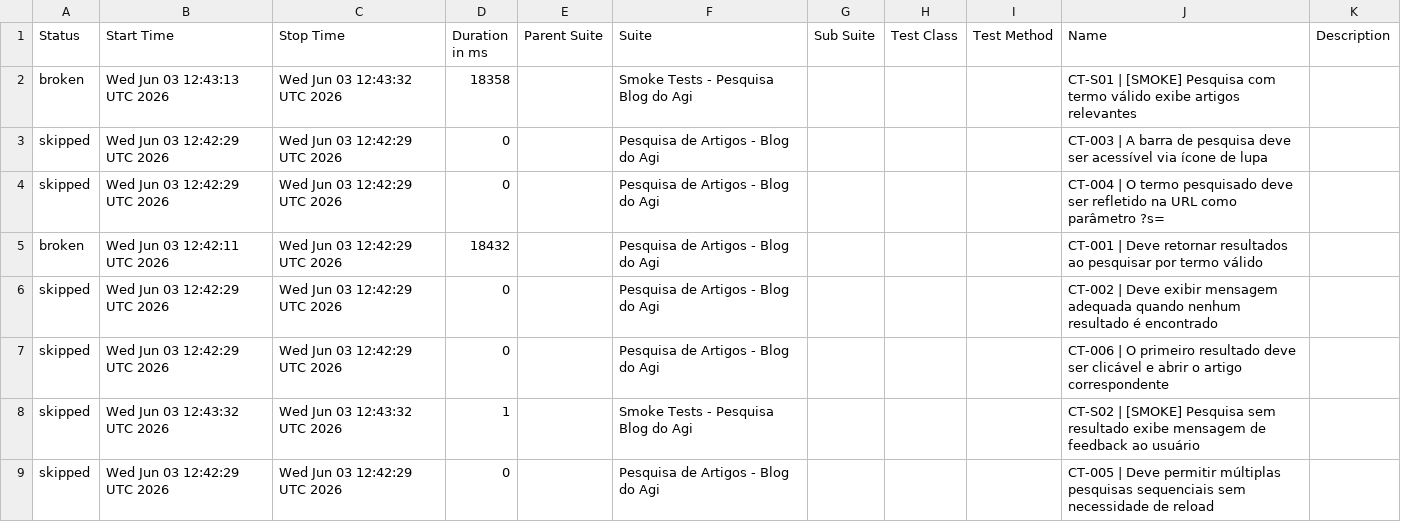
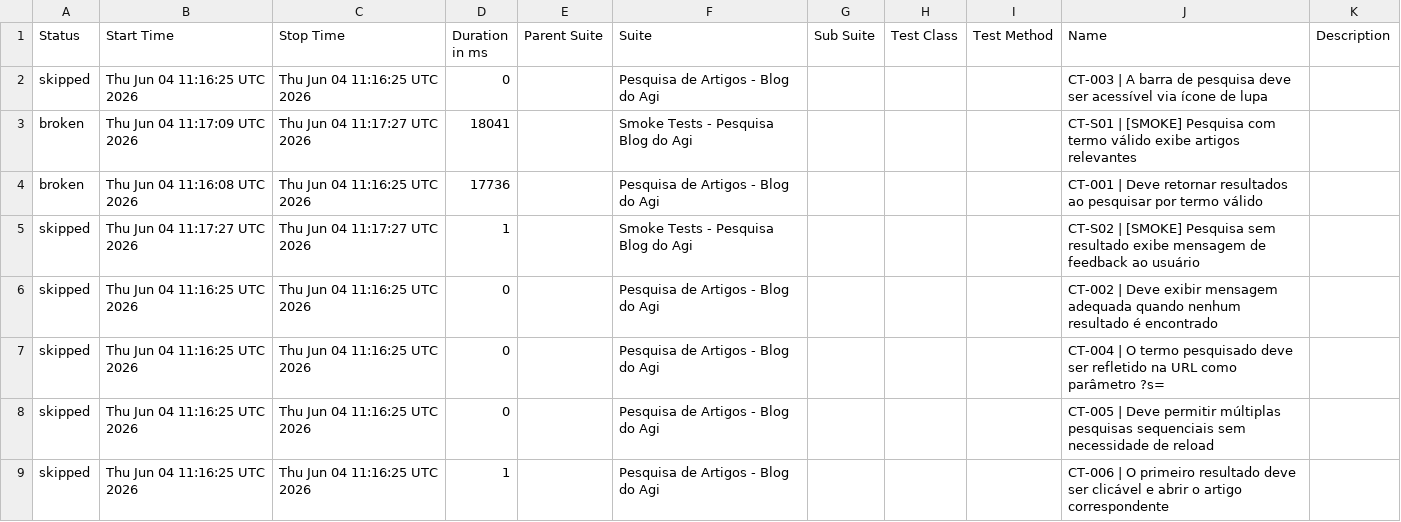
Before and after one commit to FranciscoGeorgeR/blogdoagi-cypress-tests, a CSV file: data/suites.csv, drawn as a sheet.

```diff
--- a/data/suites.csv
+++ b/data/suites.csv
@@ -1,9 +1,9 @@
 "Status","Start Time","Stop Time","Duration in ms","Parent Suite","Suite","Sub Suite","Test Class","Test Method","Name","Description"
-"broken","Wed Jun 03 12:43:13 UTC 2026","Wed Jun 03 12:43:32 UTC 2026","18358","","Smoke Tests - Pesquisa Blog do Agi","","","","CT-S01 | [SMOKE] Pesquisa com termo válido exibe artigos relevantes",""
-"skipped","Wed Jun 03 12:42:29 UTC 2026","Wed Jun 03 12:42:29 UTC 2026","0","","Pesquisa de Artigos - Blog do Agi","","","","CT-003 | A barra de pesquisa deve ser acessível via ícone de lupa",""
-"skipped","Wed Jun 03 12:42:29 UTC 2026","Wed Jun 03 12:42:29 UTC 2026","0","","Pesquisa de Artigos - Blog do Agi","","","","CT-004 | O termo pesquisado deve ser refletido na URL como parâmetro ?s=",""
-"broken","Wed Jun 03 12:42:11 UTC 2026","Wed Jun 03 12:42:29 UTC 2026","18432","","Pesquisa de Artigos - Blog do Agi","","","","CT-001 | Deve retornar resultados ao pesquisar por termo válido",""
-"skipped","Wed Jun 03 12:42:29 UTC 2026","Wed Jun 03 12:42:29 UTC 2026","0","","Pesquisa de Artigos - Blog do Agi","","","","CT-002 | Deve exibir mensagem adequada quando nenhum resultado é encontrado",""
-"skipped","Wed Jun 03 12:42:29 UTC 2026","Wed Jun 03 12:42:29 UTC 2026","0","","Pesquisa de Artigos - Blog do Agi","","","","CT-006 | O primeiro resultado deve ser clicável e abrir o artigo correspondente",""
-"skipped","Wed Jun 03 12:43:32 UTC 2026","Wed Jun 03 12:43:32 UTC 2026","1","","Smoke Tests - Pesquisa Blog do Agi","","","","CT-S02 | [SMOKE] Pesquisa sem resultado exibe mensagem de feedback ao usuário",""
-"skipped","Wed Jun 03 12:42:29 UTC 2026","Wed Jun 03 12:42:29 UTC 2026","0","","Pesquisa de Artigos - Blog do Agi","","","","CT-005 | Deve permitir múltiplas pesquisas sequenciais sem necessidade de reload",""
+"skipped","Thu Jun 04 11:16:25 UTC 2026","Thu Jun 04 11:16:25 UTC 2026","0","","Pesquisa de Artigos - Blog do Agi","","","","CT-003 | A barra de pesquisa deve ser acessível via ícone de lupa",""
+"broken","Thu Jun 04 11:17:09 UTC 2026","Thu Jun 04 11:17:27 UTC 2026","18041","","Smoke Tests - Pesquisa Blog do Agi","","","","CT-S01 | [SMOKE] Pesquisa com termo válido exibe artigos relevantes",""
+"broken","Thu Jun 04 11:16:08 UTC 2026","Thu Jun 04 11:16:25 UTC 2026","17736","","Pesquisa de Artigos - Blog do Agi","","","","CT-001 | Deve retornar resultados ao pesquisar por termo válido",""
+"skipped","Thu Jun 04 11:17:27 UTC 2026","Thu Jun 04 11:17:27 UTC 2026","1","","Smoke Tests - Pesquisa Blog do Agi","","","","CT-S02 | [SMOKE] Pesquisa sem resultado exibe mensagem de feedback ao usuário",""
+"skipped","Thu Jun 04 11:16:25 UTC 2026","Thu Jun 04 11:16:25 UTC 2026","0","","Pesquisa de Artigos - Blog do Agi","","","","CT-002 | Deve exibir mensagem adequada quando nenhum resultado é encontrado",""
+"skipped","Thu Jun 04 11:16:25 UTC 2026","Thu Jun 04 11:16:25 UTC 2026","0","","Pesquisa de Artigos - Blog do Agi","","","","CT-004 | O termo pesquisado deve ser refletido na URL como parâmetro ?s=",""
+"skipped","Thu Jun 04 11:16:25 UTC 2026","Thu Jun 04 11:16:25 UTC 2026","0","","Pesquisa de Artigos - Blog do Agi","","","","CT-005 | Deve permitir múltiplas pesquisas sequenciais sem necessidade de reload",""
+"skipped","Thu Jun 04 11:16:25 UTC 2026","Thu Jun 04 11:16:25 UTC 2026","1","","Pesquisa de Artigos - Blog do Agi","","","","CT-006 | O primeiro resultado deve ser clicável e abrir o artigo correspondente",""
```
Also changed, not shown: 55 other files.
